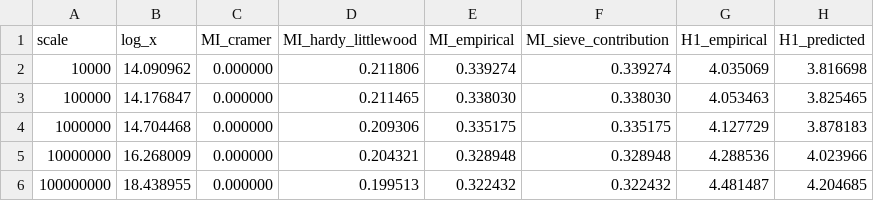
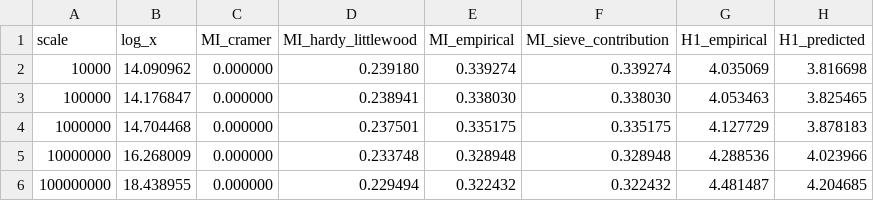
Before and after one commit to tobiascanavesi/information-theory-gaps, a CSV file: data/cramer_model.csv, drawn as a sheet.

Commit message:
Add quantitative H-L MI prediction: singular series captures 71% of empirical MI
Address all remaining reviewer issues for J. Number Theory:
1. Tighten Prop 3.1 proof to 2 sentences (memoryless property as main argument)
2. Fix H1 residual discrepancy: Discussion now matches Table 3 (0.22->0.28, increasing)
3. Add H-L MI computation using triple singular series S({0,h1,h1+h2}) with
   proper coupling factor and joint-marginal MI calculation
4. State explicitly that permutation test shuffles g_n while keeping g_{n+lag} fixed
5. H-L model predicts MI_HL ~ 0.23 bits, capturing 71% of empirical 0.33 bits
   with residual decreasing slowly with scale

```diff
--- a/data/cramer_model.csv
+++ b/data/cramer_model.csv
@@ -1,6 +1,6 @@
 scale,log_x,MI_cramer,MI_hardy_littlewood,MI_empirical,MI_sieve_contribution,H1_empirical,H1_predicted
-10000,14.090962,0.000000,0.211806,0.339274,0.339274,4.035069,3.816698
-100000,14.176847,0.000000,0.211465,0.338030,0.338030,4.053463,3.825465
-1000000,14.704468,0.000000,0.209306,0.335175,0.335175,4.127729,3.878183
-10000000,16.268009,0.000000,0.204321,0.328948,0.328948,4.288536,4.023966
-100000000,18.438955,0.000000,0.199513,0.322432,0.322432,4.481487,4.204685
+10000,14.090962,0.000000,0.239180,0.339274,0.339274,4.035069,3.816698
+100000,14.176847,0.000000,0.238941,0.338030,0.338030,4.053463,3.825465
+1000000,14.704468,0.000000,0.237501,0.335175,0.335175,4.127729,3.878183
+10000000,16.268009,0.000000,0.233748,0.328948,0.328948,4.288536,4.023966
+100000000,18.438955,0.000000,0.229494,0.322432,0.322432,4.481487,4.204685
```
Also changed, not shown: 9 other files.
